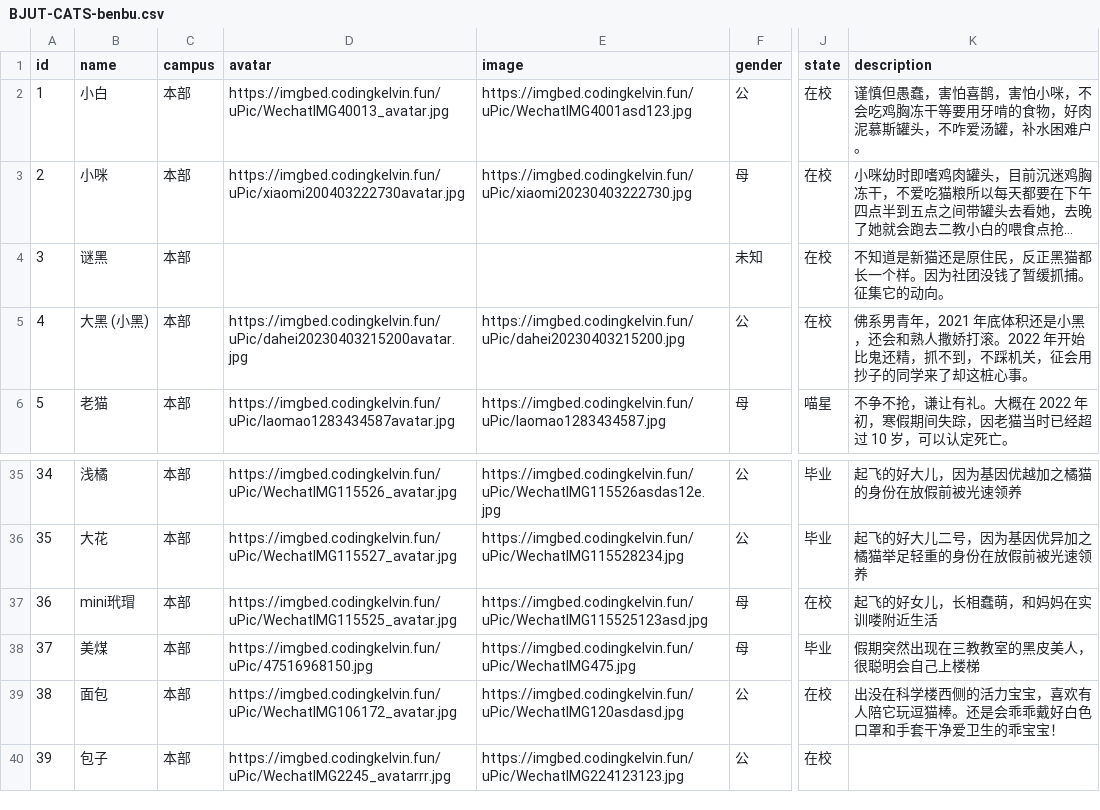
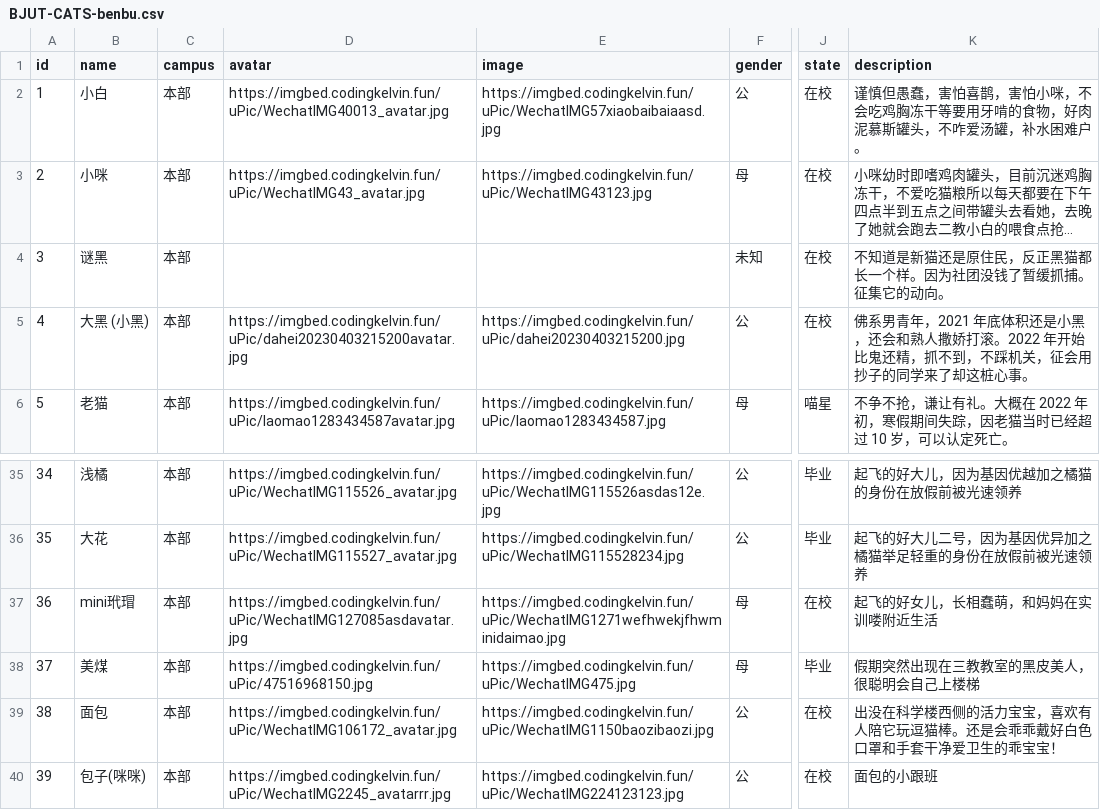
Before and after one commit to KelvinQiu802/bjut-cats, a CSV file: data/BJUT-CATS-benbu.csv, drawn as a sheet; only a part is shown, gaps mark what is left out; long unchanged cells end in …; the diff names each change by its address in the sheet, - before the commit and + after, or states it on an @@ line.

Commit message:
feat: update data

```diff
--- a/data/BJUT-CATS-benbu.csv
+++ b/data/BJUT-CATS-benbu.csv
-E2 (image): https://imgbed.codingkelvin.fun/uPic/WechatIMG4001asd123.jpg
+E2 (image): https://imgbed.codingkelvin.fun/uPic/WechatIMG57xiaobaibaiaasd.jpg
-D3 (avatar): https://imgbed.codingkelvin.fun/uPic/xiaomi200403222730avatar.jpg
+D3 (avatar): https://imgbed.codingkelvin.fun/uPic/WechatIMG43_avatar.jpg
-E3 (image): https://imgbed.codingkelvin.fun/uPic/xiaomi20230403222730.jpg
+E3 (image): https://imgbed.codingkelvin.fun/uPic/WechatIMG43123.jpg
-D37 (avatar): https://imgbed.codingkelvin.fun/uPic/WechatIMG115525_avatar.jpg
+D37 (avatar): https://imgbed.codingkelvin.fun/uPic/WechatIMG127085asdavatar.jpg
-E37 (image): https://imgbed.codingkelvin.fun/uPic/WechatIMG115525123asd.jpg
+E37 (image): https://imgbed.codingkelvin.fun/uPic/WechatIMG1271wefhwekjfhwminidaimao.jpg
-E39 (image): https://imgbed.codingkelvin.fun/uPic/WechatIMG120asdasd.jpg
+E39 (image): https://imgbed.codingkelvin.fun/uPic/WechatIMG1150baozibaozi.jpg
-B40 (name): 包子
+B40 (name): 包子(咪咪)
-K40 (description): (empty)
+K40 (description): 面包的小跟班
```
